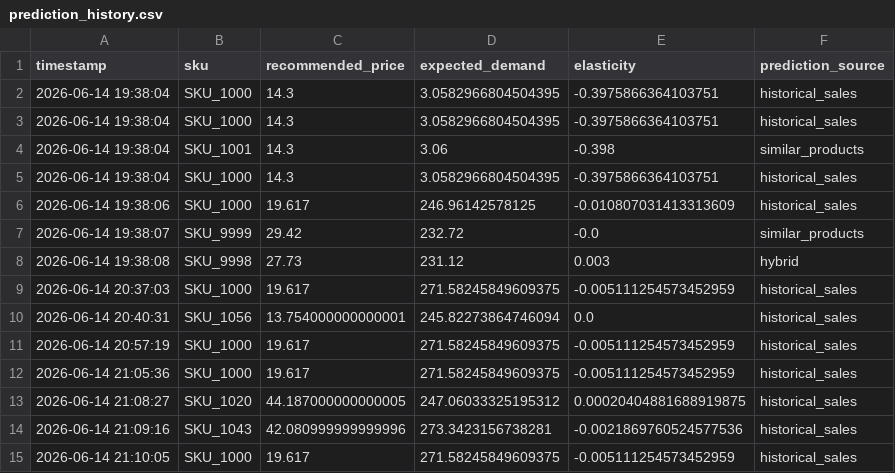
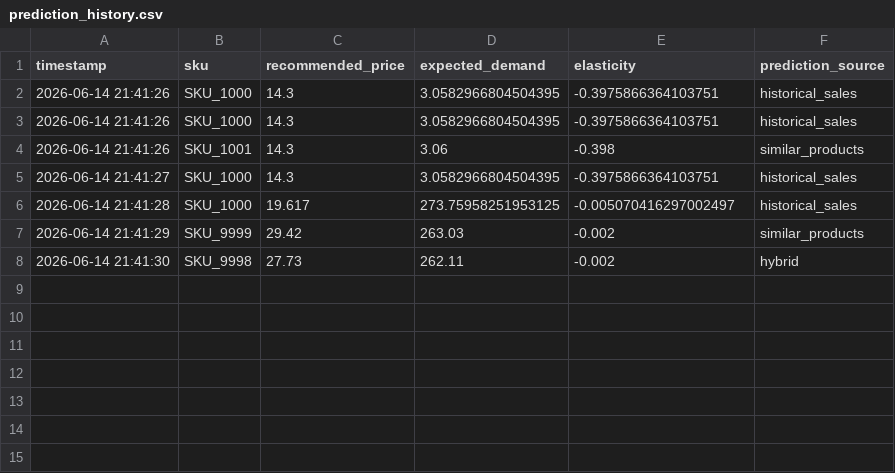
Before and after one commit to AlimpanMukherjee/AI-Dynamic-Retail-Pricing-System, a CSV file: history/prediction_history.csv, drawn as a sheet.

```diff
--- a/history/prediction_history.csv
+++ b/history/prediction_history.csv
@@ -1,15 +1,8 @@
 timestamp,sku,recommended_price,expected_demand,elasticity,prediction_source
-2026-06-14 19:38:04,SKU_1000,14.3,3.0582966804504395,-0.3975866364103751,historical_sales
-2026-06-14 19:38:04,SKU_1000,14.3,3.0582966804504395,-0.3975866364103751,historical_sales
-2026-06-14 19:38:04,SKU_1001,14.3,3.06,-0.398,similar_products
-2026-06-14 19:38:04,SKU_1000,14.3,3.0582966804504395,-0.3975866364103751,historical_sales
-2026-06-14 19:38:06,SKU_1000,19.617,246.96142578125,-0.010807031413313609,historical_sales
-2026-06-14 19:38:07,SKU_9999,29.42,232.72,-0.0,similar_products
-2026-06-14 19:38:08,SKU_9998,27.73,231.12,0.003,hybrid
-2026-06-14 20:37:03,SKU_1000,19.617,271.58245849609375,-0.005111254573452959,historical_sales
-2026-06-14 20:40:31,SKU_1056,13.754000000000001,245.82273864746094,0.0,historical_sales
-2026-06-14 20:57:19,SKU_1000,19.617,271.58245849609375,-0.005111254573452959,historical_sales
-2026-06-14 21:05:36,SKU_1000,19.617,271.58245849609375,-0.005111254573452959,historical_sales
-2026-06-14 21:08:27,SKU_1020,44.187000000000005,247.06033325195312,0.00020404881688919875,historical_sales
-2026-06-14 21:09:16,SKU_1043,42.080999999999996,273.3423156738281,-0.0021869760524577536,historical_sales
-2026-06-14 21:10:05,SKU_1000,19.617,271.58245849609375,-0.005111254573452959,historical_sales
+2026-06-14 21:41:26,SKU_1000,14.3,3.0582966804504395,-0.3975866364103751,historical_sales
+2026-06-14 21:41:26,SKU_1000,14.3,3.0582966804504395,-0.3975866364103751,historical_sales
+2026-06-14 21:41:26,SKU_1001,14.3,3.06,-0.398,similar_products
+2026-06-14 21:41:27,SKU_1000,14.3,3.0582966804504395,-0.3975866364103751,historical_sales
+2026-06-14 21:41:28,SKU_1000,19.617,273.75958251953125,-0.005070416297002497,historical_sales
+2026-06-14 21:41:29,SKU_9999,29.42,263.03,-0.002,similar_products
+2026-06-14 21:41:30,SKU_9998,27.73,262.11,-0.002,hybrid
```
Also changed, not shown: customer_data/pricing_history.csv, datasets/pricing_history.csv, 2 other files.
